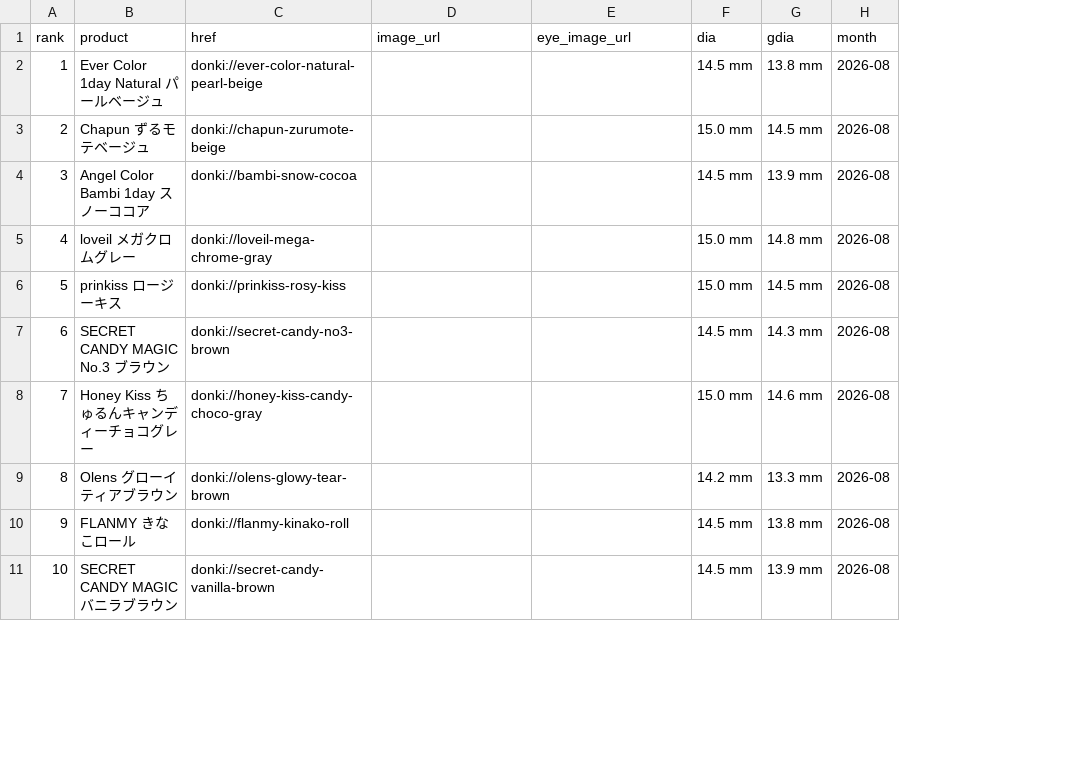
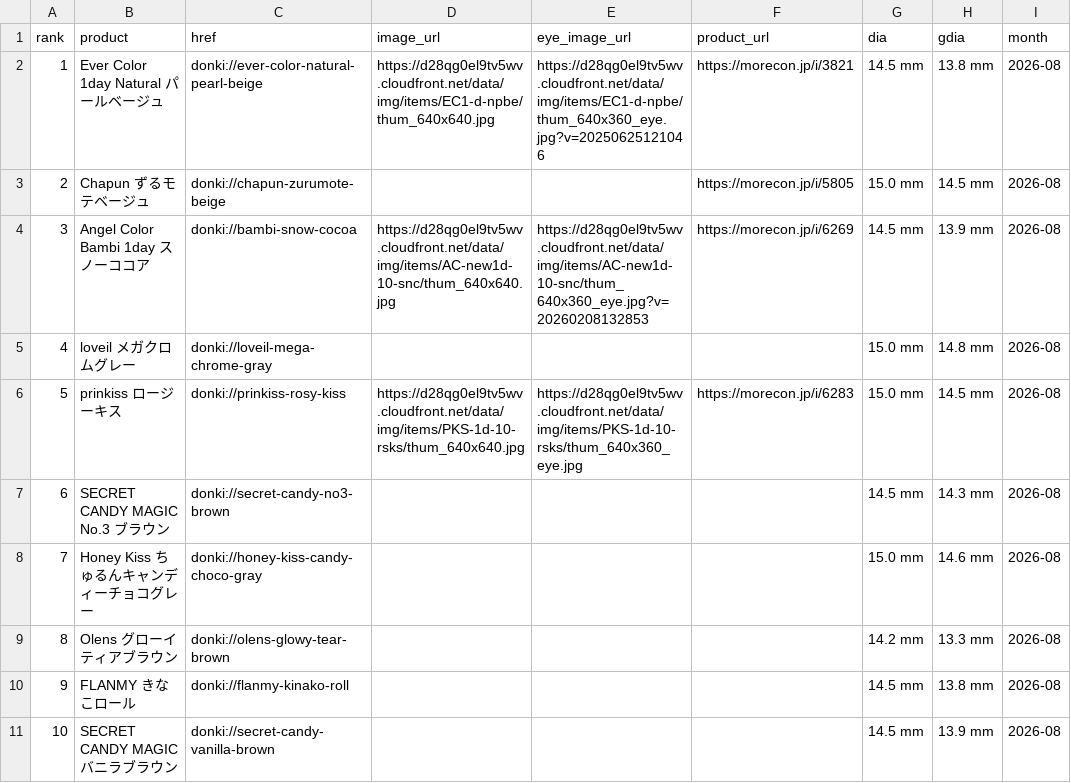
Before and after one commit to imsubin724-design/-, a CSV file: donki_2026-08.csv, drawn as a sheet; only a part is shown; the diff names each change by its address in the sheet, - before the commit and + after, or states it on an @@ line.

```diff
--- a/donki_2026-08.csv
+++ b/donki_2026-08.csv
+column F (product_url), rows 2-6: https://morecon.jp/i/3821 | https://morecon.jp/i/5805 | https://morecon.jp/i/6269 |  | https://morecon.jp/i/6283
-D2 (image_url): (empty)
+D2 (image_url): https://d28qg0el9tv5wv.cloudfront.net/data/img/items/EC1-d-npbe/thum_640x640.jpg
-E2 (eye_image_url): (empty)
+E2 (eye_image_url): https://d28qg0el9tv5wv.cloudfront.net/data/img/items/EC1-d-npbe/thum_640x360_eye.jpg?v=20250625121046
-D4 (image_url): (empty)
+D4 (image_url): https://d28qg0el9tv5wv.cloudfront.net/data/img/items/AC-new1d-10-snc/thum_640x640.jpg
-E4 (eye_image_url): (empty)
+E4 (eye_image_url): https://d28qg0el9tv5wv.cloudfront.net/data/img/items/AC-new1d-10-snc/thum_640x360_eye.jpg?v=20260208132853
-D6 (image_url): (empty)
+D6 (image_url): https://d28qg0el9tv5wv.cloudfront.net/data/img/items/PKS-1d-10-rsks/thum_640x640.jpg
-E6 (eye_image_url): (empty)
+E6 (eye_image_url): https://d28qg0el9tv5wv.cloudfront.net/data/img/items/PKS-1d-10-rsks/thum_640x360_eye.jpg
```
Also changed, not shown: donki_2026-07.csv, 7 other files.
